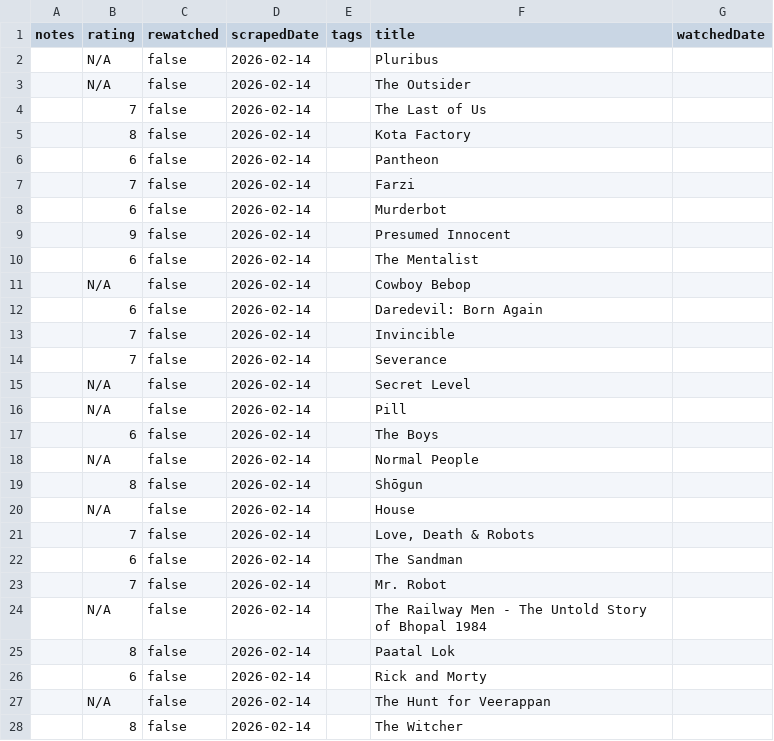
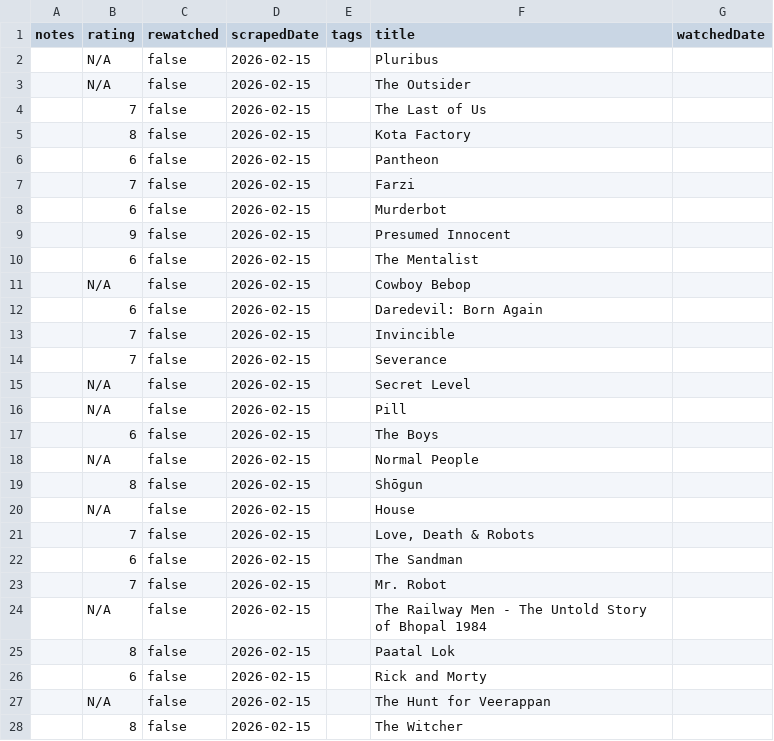
Before and after one commit to subhnet/subh-movie-tracker, a CSV file: shows_titles.csv, drawn as a sheet; only a part is shown; the diff covers the shown part only.

```diff
--- a/shows_titles.csv
+++ b/shows_titles.csv
@@ -1,28 +1,28 @@
 notes,rating,rewatched,scrapedDate,tags,title,watchedDate
-,N/A,false,2026-02-14,,Pluribus,
-,N/A,false,2026-02-14,,The Outsider,
-,7,false,2026-02-14,,The Last of Us,
-,8,false,2026-02-14,,Kota Factory,
-,6,false,2026-02-14,,Pantheon,
-,7,false,2026-02-14,,Farzi,
-,6,false,2026-02-14,,Murderbot,
-,9,false,2026-02-14,,Presumed Innocent,
-,6,false,2026-02-14,,The Mentalist,
-,N/A,false,2026-02-14,,Cowboy Bebop,
-,6,false,2026-02-14,,Daredevil: Born Again,
-,7,false,2026-02-14,,Invincible,
-,7,false,2026-02-14,,Severance,
-,N/A,false,2026-02-14,,Secret Level,
-,N/A,false,2026-02-14,,Pill,
-,6,false,2026-02-14,,The Boys,
-,N/A,false,2026-02-14,,Normal People,
-,8,false,2026-02-14,,Shōgun,
-,N/A,false,2026-02-14,,House,
-,7,false,2026-02-14,,"Love, Death & Robots",
-,6,false,2026-02-14,,The Sandman,
-,7,false,2026-02-14,,Mr. Robot,
-,N/A,false,2026-02-14,,The Railway Men - The Untold Story of Bhopal 1984,
-,8,false,2026-02-14,,Paatal Lok,
-,6,false,2026-02-14,,Rick and Morty,
-,N/A,false,2026-02-14,,The Hunt for Veerappan,
-,8,false,2026-02-14,,The Witcher,
+,N/A,false,2026-02-15,,Pluribus,
+,N/A,false,2026-02-15,,The Outsider,
+,7,false,2026-02-15,,The Last of Us,
+,8,false,2026-02-15,,Kota Factory,
+,6,false,2026-02-15,,Pantheon,
+,7,false,2026-02-15,,Farzi,
+,6,false,2026-02-15,,Murderbot,
+,9,false,2026-02-15,,Presumed Innocent,
+,6,false,2026-02-15,,The Mentalist,
+,N/A,false,2026-02-15,,Cowboy Bebop,
+,6,false,2026-02-15,,Daredevil: Born Again,
+,7,false,2026-02-15,,Invincible,
+,7,false,2026-02-15,,Severance,
+,N/A,false,2026-02-15,,Secret Level,
+,N/A,false,2026-02-15,,Pill,
+,6,false,2026-02-15,,The Boys,
+,N/A,false,2026-02-15,,Normal People,
+,8,false,2026-02-15,,Shōgun,
+,N/A,false,2026-02-15,,House,
+,7,false,2026-02-15,,"Love, Death & Robots",
+,6,false,2026-02-15,,The Sandman,
+,7,false,2026-02-15,,Mr. Robot,
+,N/A,false,2026-02-15,,The Railway Men - The Untold Story of Bhopal 1984,
+,8,false,2026-02-15,,Paatal Lok,
+,6,false,2026-02-15,,Rick and Morty,
+,N/A,false,2026-02-15,,The Hunt for Veerappan,
+,8,false,2026-02-15,,The Witcher,
```
Also changed, not shown: 70 edited cells elsewhere in this file, wants_titles.csv, watched_titles.csv, 1 other file.
